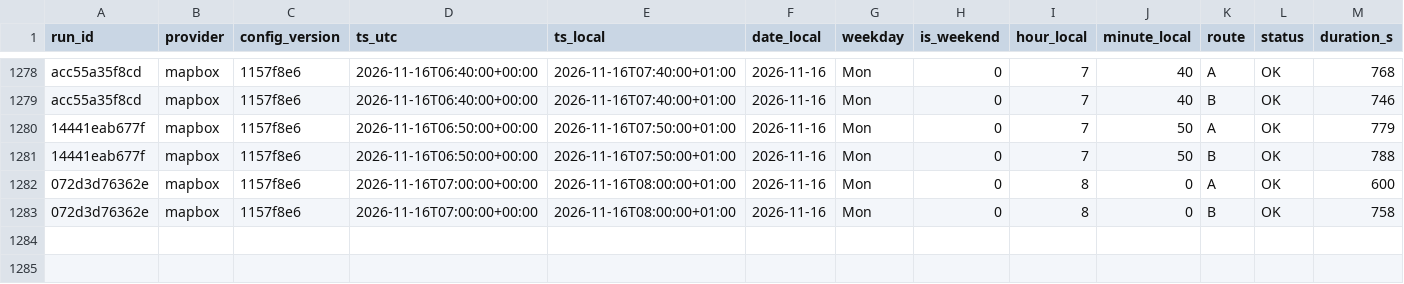
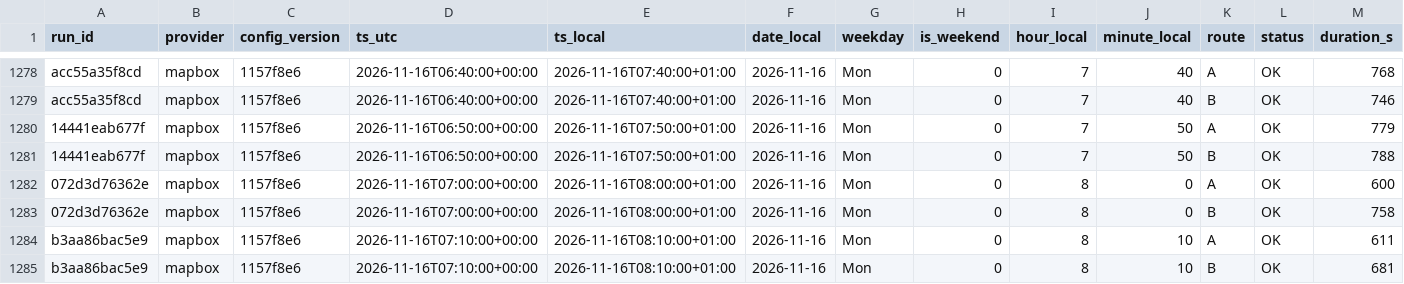
Before and after one commit to AngeloRules/route-data, a CSV file: data/observations.csv, drawn as a sheet; only a part is shown, gaps mark what is left out; rows hold the shown columns only; the diff names each change by its address in the sheet, - before the commit and + after, or states it on an @@ line.

Commit message:
Log travel times 2026-11-16T08:10+0100

```diff
--- a/data/observations.csv
+++ b/data/observations.csv
+row 1284: b3aa86bac5e9 | mapbox | 1157f8e6 | 2026-11-16T07:10:00+00:00 | 2026-11-16T08:10:00+01:00 | 2026-11-16 | Mon | 0 | 8 | 10 | A | OK | 611
+row 1285: b3aa86bac5e9 | mapbox | 1157f8e6 | 2026-11-16T07:10:00+00:00 | 2026-11-16T08:10:00+01:00 | 2026-11-16 | Mon | 0 | 8 | 10 | B | OK | 681
```
